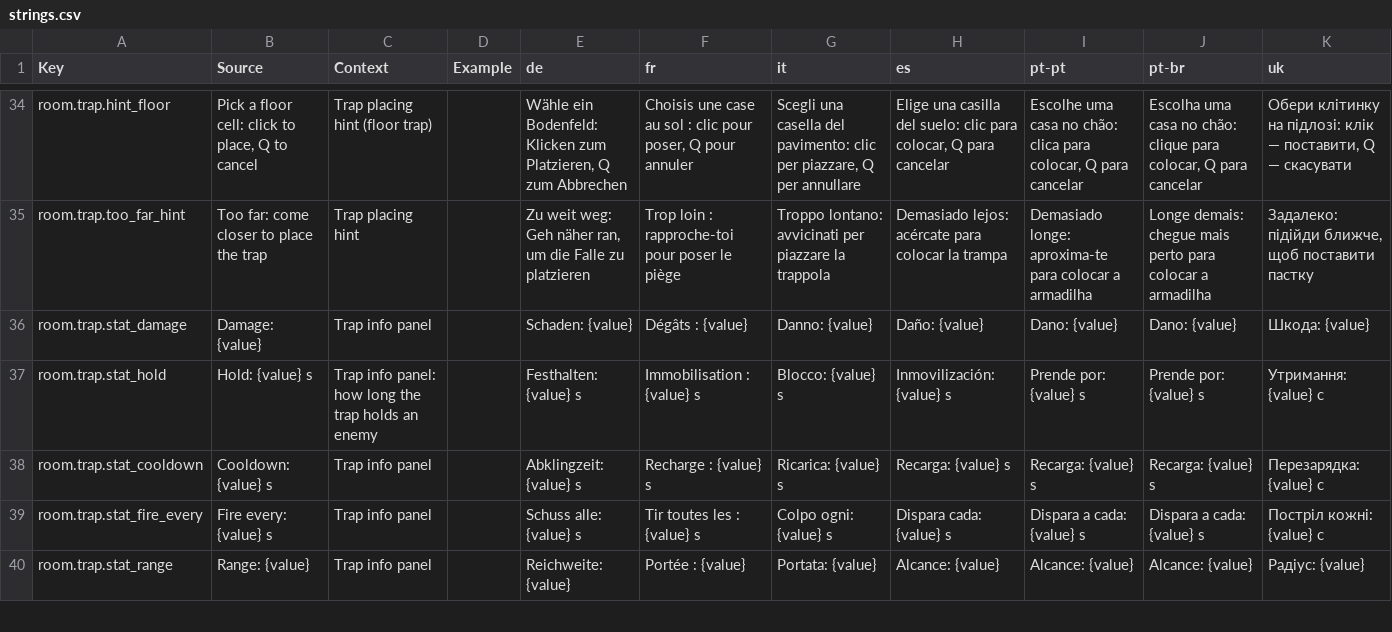
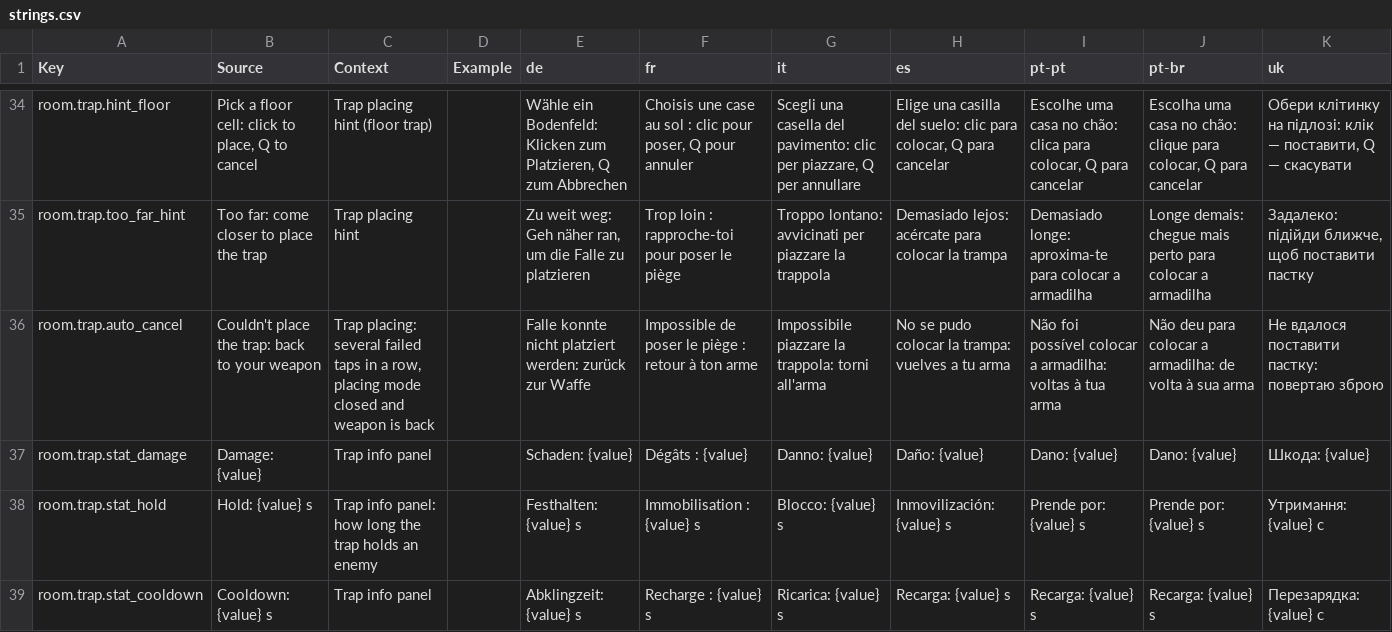
Before and after one commit to DuckieTwiStar/MustDie_Config, a CSV file: localization/strings.csv, drawn as a sheet; only a part is shown, gaps mark what is left out; the shorter side is filled out with more unchanged rows.

```diff
--- a/localization/strings.csv
+++ b/localization/strings.csv
@@ -35,2 +35,3 @@ room.trap.hint_floor,"Pick a floor cell: click to place, Q to cancel",Trap placi
 room.trap.too_far_hint,Too far: come closer to place the trap,Trap placing hint,,"Zu weit weg: Geh näher ran, um die Falle zu platzieren",Trop loin : rapproche-toi pour poser le piège,Troppo lontano: avvicinati per piazzare la trappola,Demasiado lejos: acércate para colocar la trampa,Demasiado longe: aproxima-te para colocar a armadilha,Longe demais: chegue mais perto para colocar a armadilha,"Задалеко: підійди ближче, щоб поставити пастку"
+room.trap.auto_cancel,Couldn't place the trap: back to your weapon,"Trap placing: several failed taps in a row, placing mode closed and weapon is back",,Falle konnte nicht platziert werden: zurück zur Waffe,Impossible de poser le piège : retour à ton arme,Impossibile piazzare la trappola: torni all'arma,No se pudo colocar la trampa: vuelves a tu arma,Não foi possível colocar a armadilha: voltas à tua arma,Não deu para colocar a armadilha: de volta à sua arma,Не вдалося поставити пастку: повертаю зброю
 room.trap.stat_damage,Damage: {value},Trap info panel,,Schaden: {value},Dégâts : {value},Danno: {value},Daño: {value},Dano: {value},Dano: {value},Шкода: {value}
```
Also changed, not shown: 3 other files.
